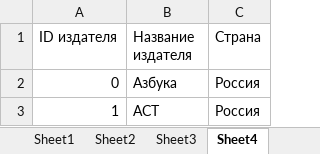
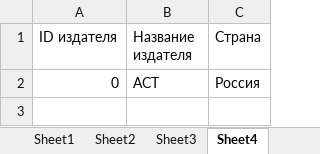
Before and after one commit to agap1e/kurso, an Excel workbook: Kursov/bin/Debug/net6.0/Base.xlsx, sheet Sheet4, drawn as a sheet; values as stored, in another font and other column widths than the file's, no borders; the diff names each change by its address in the sheet, - before the commit and + after, or states it on an @@ line.

```diff
--- a/Kursov/bin/Debug/net6.0/Base.xlsx (sheet Sheet4)
+++ b/Kursov/bin/Debug/net6.0/Base.xlsx (sheet Sheet4)
-B2 (Название издателя): Азбука
+B2 (Название издателя): АСТ
-row 3: 1 | АСТ | Россия
```
Also changed, not shown: sheet Sheet1, sheet Sheet3, sheet Sheet2, 8 other files.
